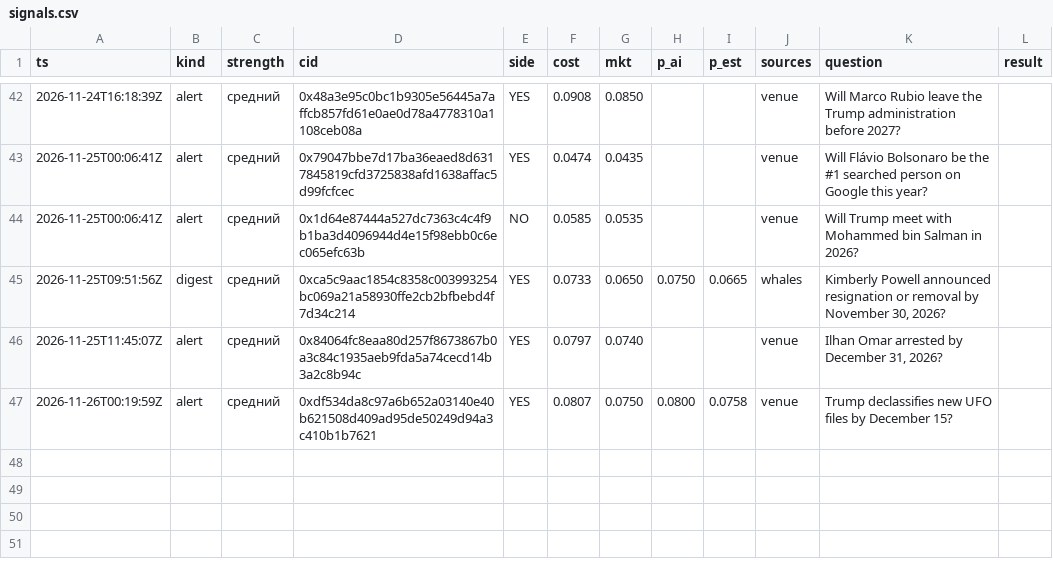
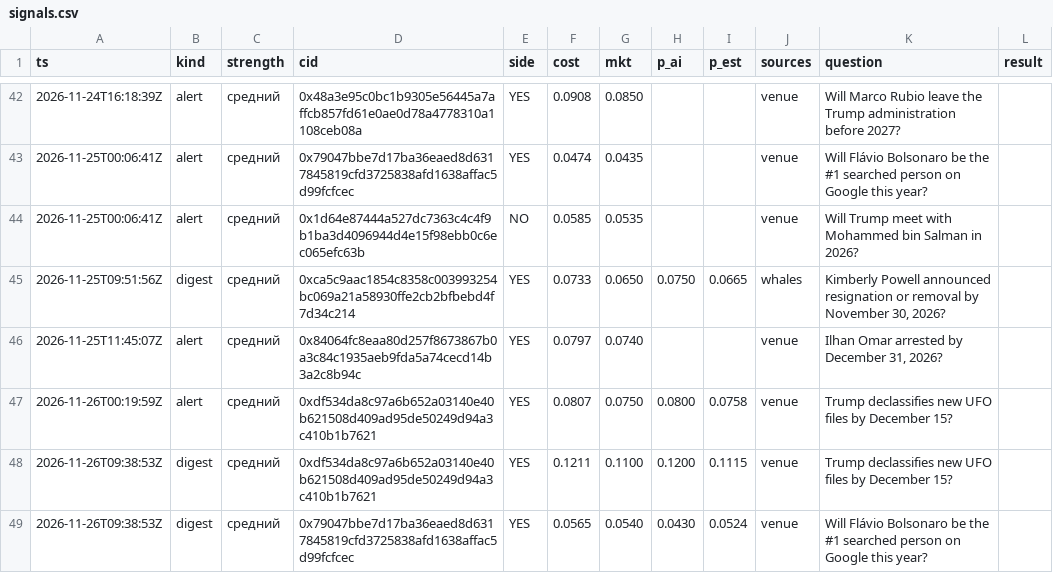
Before and after one commit to 2akklaktu-hue/polymarket, a CSV file: data/live/signals.csv, drawn as a sheet; only a part is shown, gaps mark what is left out; the diff names each change by its address in the sheet, - before the commit and + after, or states it on an @@ line.

```diff
--- a/data/live/signals.csv
+++ b/data/live/signals.csv
+row 48: 2026-11-26T09:38:53Z | digest | средний | 0xdf534da8c97a6b652a03140e40b621508d409ad95de50249d94a3c410b1b7621 | YES | 0.1211 | 0.1100 | 0.1200 | 0.1115 | venue | Trump declassifies new UFO files by December 15?
+row 49: 2026-11-26T09:38:53Z | digest | средний | 0x79047bbe7d17ba36eaed8d6317845819cfd3725838afd1638affac5d99fcfcec | YES | 0.0565 | 0.0540 | 0.0430 | 0.0524 | venue | Will Flávio Bolsonaro be the #1 searched person on Google this year?
```
Also changed, not shown: data/live/markets.csv, 2 other files.
